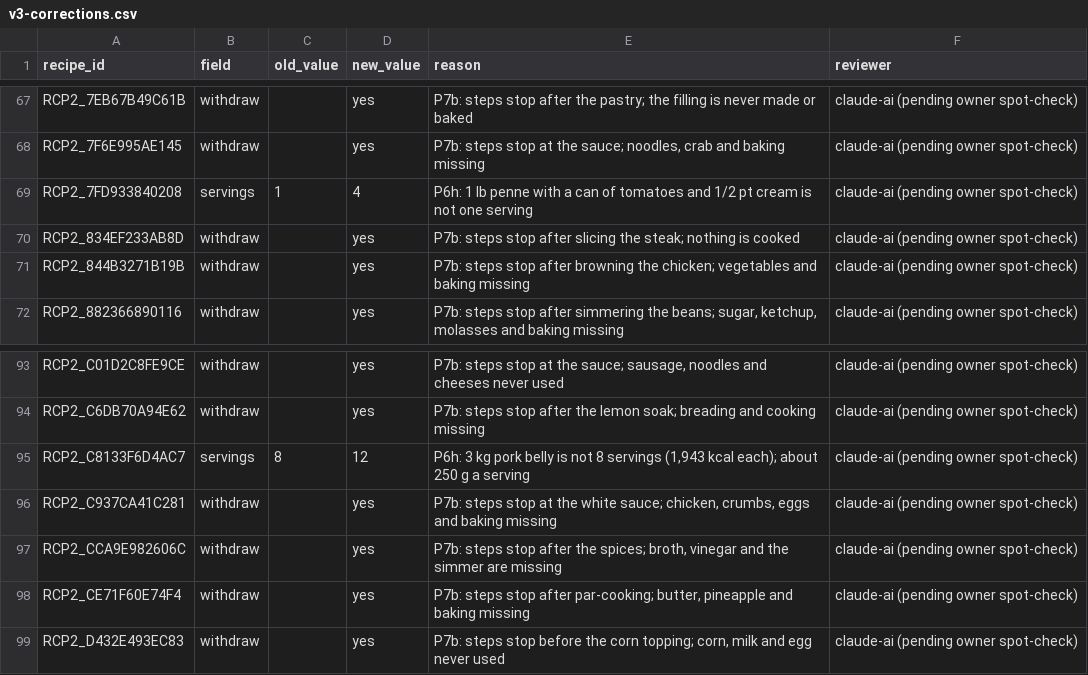
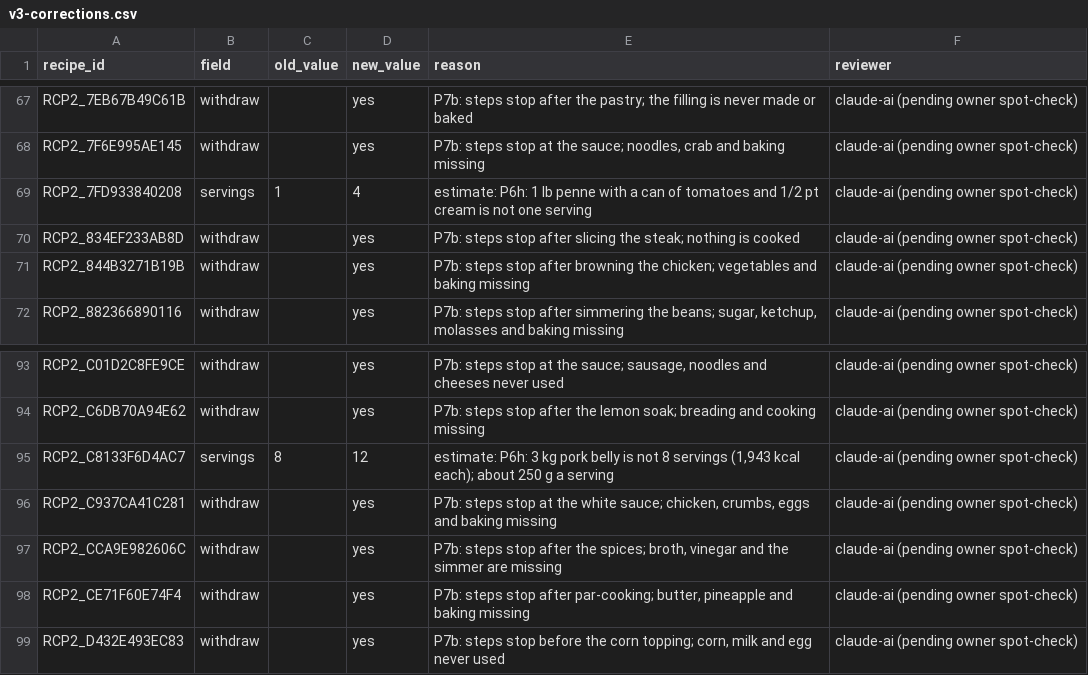
Before and after one commit to akane321/MealCraft, a CSV file: data-engineering/data/enrichment/v3-corrections.csv, drawn as a sheet; only a part is shown, gaps mark what is left out.

```diff
--- a/data-engineering/data/enrichment/v3-corrections.csv
+++ b/data-engineering/data/enrichment/v3-corrections.csv
@@ -68,3 +68,3 @@ RCP2_7EB67B49C61B,withdraw,,yes,P7b: steps stop after the pastry; the filling is
 RCP2_7F6E995AE145,withdraw,,yes,"P7b: steps stop at the sauce; noodles, crab and baking missing",claude-ai (pending owner spot-check)
-RCP2_7FD933840208,servings,1,4,P6h: 1 lb penne with a can of tomatoes and 1/2 pt cream is not one serving,claude-ai (pending owner spot-check)
+RCP2_7FD933840208,servings,1,4,estimate: P6h: 1 lb penne with a can of tomatoes and 1/2 pt cream is not one serving,claude-ai (pending owner spot-check)
 RCP2_834EF233AB8D,withdraw,,yes,P7b: steps stop after slicing the steak; nothing is cooked,claude-ai (pending owner spot-check)
@@ -94,3 +94,3 @@ RCP2_C01D2C8FE9CE,withdraw,,yes,"P7b: steps stop at the sauce; sausage, noodles
 RCP2_C6DB70A94E62,withdraw,,yes,P7b: steps stop after the lemon soak; breading and cooking missing,claude-ai (pending owner spot-check)
-RCP2_C8133F6D4AC7,servings,8,12,"P6h: 3 kg pork belly is not 8 servings (1,943 kcal each); about 250 g a serving",claude-ai (pending owner spot-check)
+RCP2_C8133F6D4AC7,servings,8,12,"estimate: P6h: 3 kg pork belly is not 8 servings (1,943 kcal each); about 250 g a serving",claude-ai (pending owner spot-check)
 RCP2_C937CA41C281,withdraw,,yes,"P7b: steps stop at the white sauce; chicken, crumbs, eggs and baking missing",claude-ai (pending owner spot-check)
```
Also changed, not shown: data-engineering/data/enrichment/manual/v1/price-sheet.csv, data-engineering/docs/v3-repair-20261106/p4f-candidates.csv, 28 other files.
